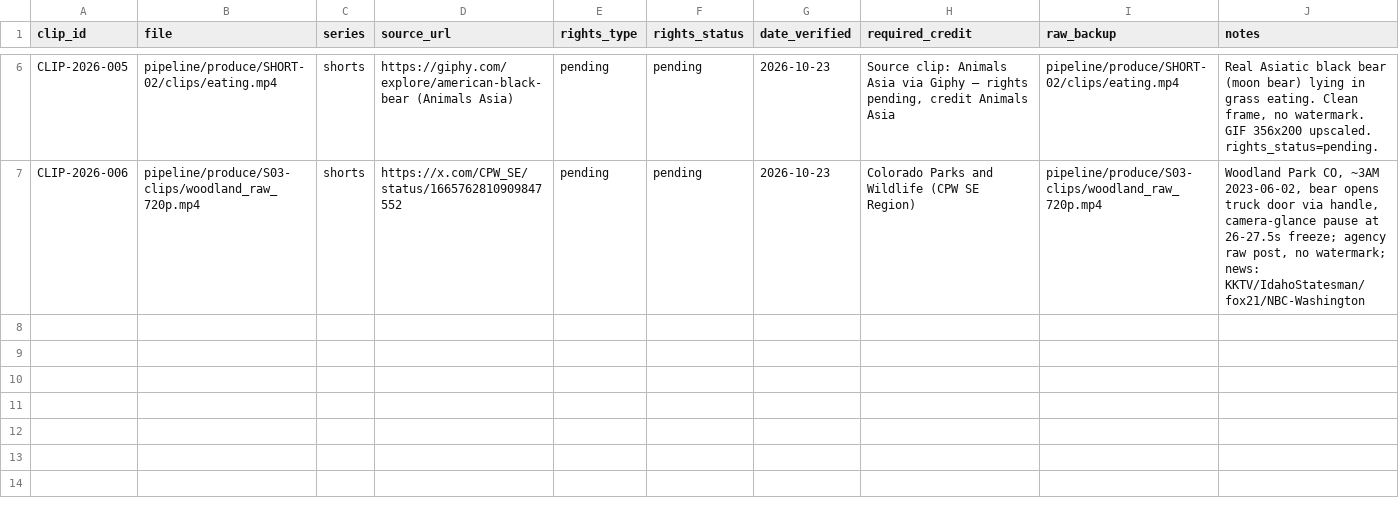
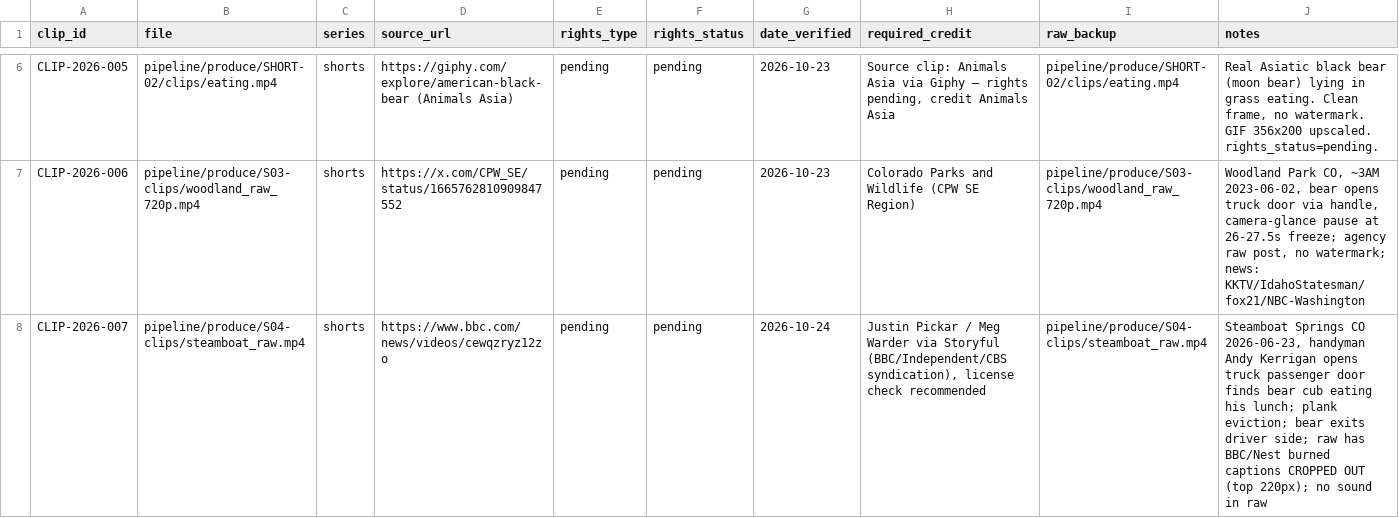
Before and after one commit to adil-chandio/World-Channel-, a CSV file: ops/rights-ledger.csv, drawn as a sheet; only a part is shown, gaps mark what is left out.

Commit message:
CLIP-2026-007: steamboat bear shotgun — raw via Actions, forensics beat map, rights ledger, SHORT-04 EDL+script
Co-authored-by: arena-agent <297053741+arena-agent@users.noreply.github.com>

```diff
--- a/ops/rights-ledger.csv
+++ b/ops/rights-ledger.csv
@@ -7 +7,2 @@ CLIP-2026-005,pipeline/produce/SHORT-02/clips/eating.mp4,shorts,https://giphy.co
 CLIP-2026-006,pipeline/produce/S03-clips/woodland_raw_720p.mp4,shorts,https://x.com/CPW_SE/status/1665762810909847552,pending,pending,2026-10-23,Colorado Parks and Wildlife (CPW SE Region),pipeline/produce/S03-clips/woodland_raw_720p.mp4,"Woodland Park CO, ~3AM 2023-06-02, bear opens truck door via handle, camera-glance pause at 26-27.5s freeze; agency raw post, no watermark; news: KKTV/IdahoStatesman/fox21/NBC-Washington"
+CLIP-2026-007,pipeline/produce/S04-clips/steamboat_raw.mp4,shorts,https://www.bbc.com/news/videos/cewqzryz12zo,pending,pending,2026-10-24,"Justin Pickar / Meg Warder via Storyful (BBC/Independent/CBS syndication), license check recommended",pipeline/produce/S04-clips/steamboat_raw.mp4,"Steamboat Springs CO 2026-06-23, handyman Andy Kerrigan opens truck passenger door finds bear cub eating his lunch; plank eviction; bear exits driver side; raw has BBC/Nest burned captions CROPPED OUT (top 220px); no sound in raw"
```
Also changed, not shown: 3 other files.
